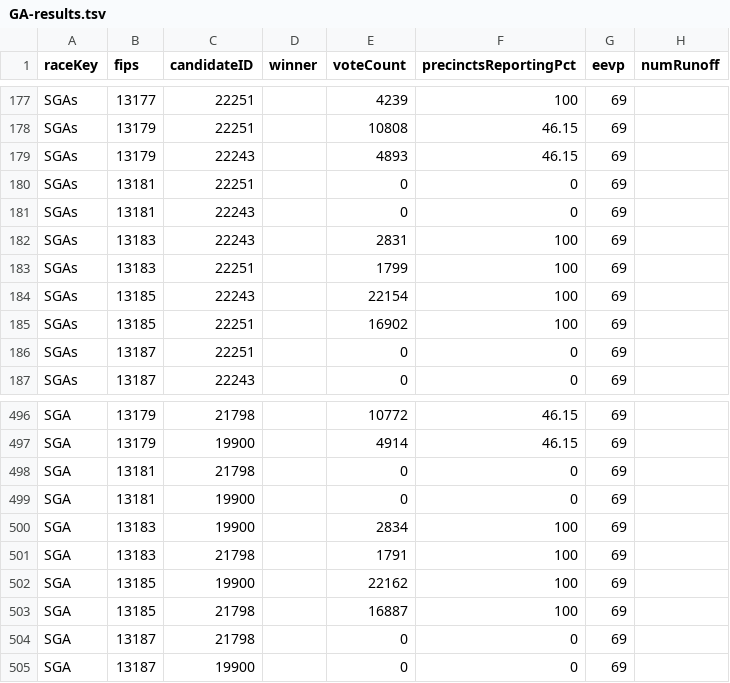
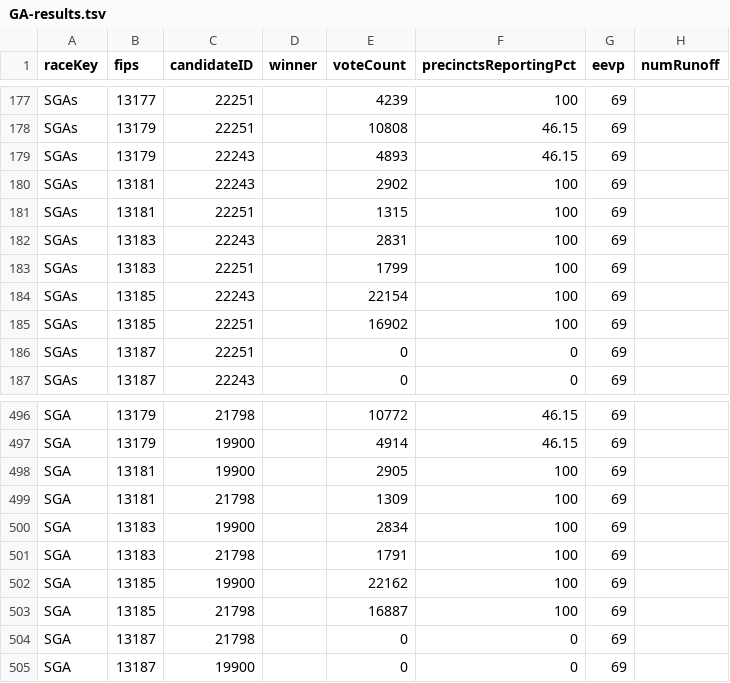
Before and after one commit to ericpp/georgia-runoff-data-2021, a TSV file: Bloomberg/GA-results.tsv, drawn as a sheet; only a part is shown, gaps mark what is left out.

Commit message:
AP/GA.json AP/bop.json AP/summary.json Bloomberg/GA-results.tsv NBC/georgia-senate-runoff-results?format=json log.txt

```diff
--- a/Bloomberg/GA-results.tsv
+++ b/Bloomberg/GA-results.tsv
@@ -179,4 +179,4 @@ SGAs	13179	22251		10808	46.15	69
 SGAs	13179	22243		4893	46.15	69	
-SGAs	13181	22251		0	0	69	
-SGAs	13181	22243		0	0	69	
+SGAs	13181	22243		2902	100	69	
+SGAs	13181	22251		1315	100	69	
 SGAs	13183	22243		2831	100	69	
@@ -497,4 +497,4 @@ SGA	13179	21798		10772	46.15	69
 SGA	13179	19900		4914	46.15	69	
-SGA	13181	21798		0	0	69	
-SGA	13181	19900		0	0	69	
+SGA	13181	19900		2905	100	69	
+SGA	13181	21798		1309	100	69	
 SGA	13183	19900		2834	100	69	
```
Also changed, not shown: 5 other files.
